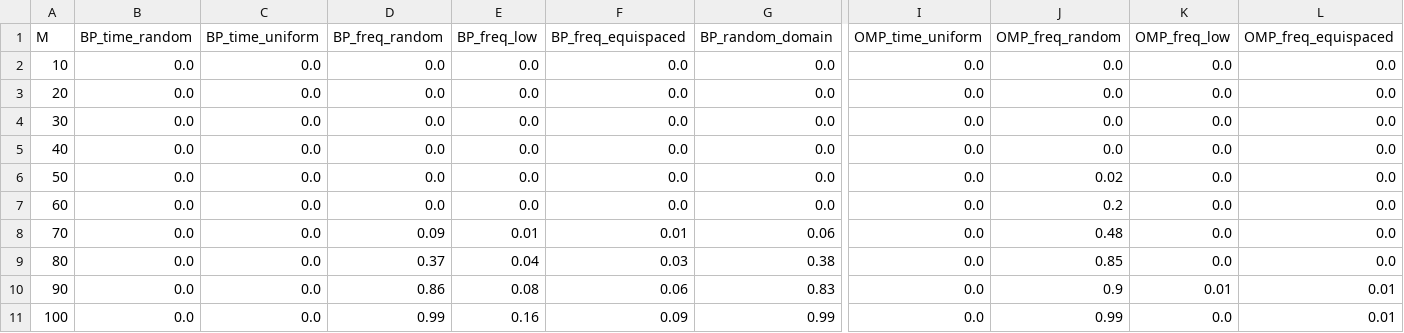
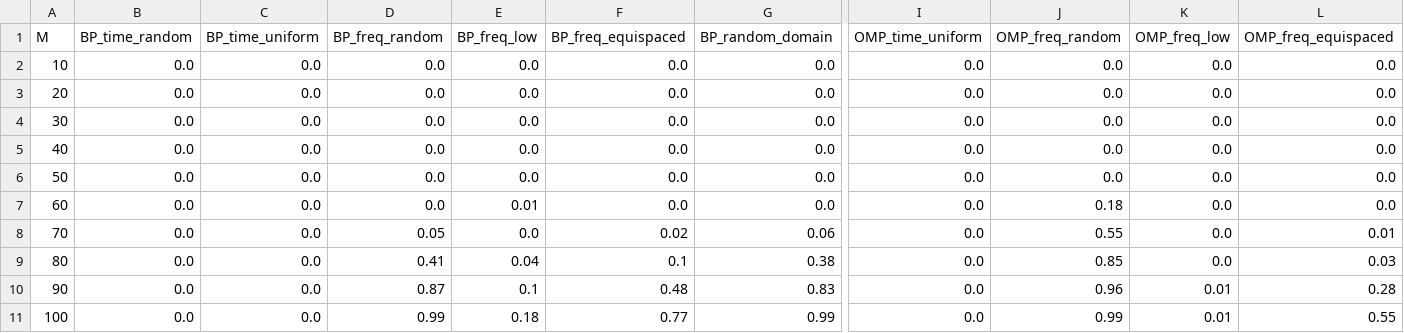
Before and after one commit to TNDC2002/compress_sensing_assignments, a CSV file: Assignment_3/time_sparse_S25_probabilities.csv, drawn as a sheet; only a part is shown, gaps mark what is left out; the diff names each change by its address in the sheet, - before the commit and + after, or states it on an @@ line.

```diff
--- a/Assignment_3/time_sparse_S25_probabilities.csv
+++ b/Assignment_3/time_sparse_S25_probabilities.csv
-J6 (OMP_freq_random): 0.02
+J6 (OMP_freq_random): 0.0
-E7 (BP_freq_low): 0.0
+E7 (BP_freq_low): 0.01
-J7 (OMP_freq_random): 0.2
+J7 (OMP_freq_random): 0.18
-D8 (BP_freq_random): 0.09
+D8 (BP_freq_random): 0.05
-E8 (BP_freq_low): 0.01
+E8 (BP_freq_low): 0.0
-F8 (BP_freq_equispaced): 0.01
+F8 (BP_freq_equispaced): 0.02
-J8 (OMP_freq_random): 0.48
+J8 (OMP_freq_random): 0.55
-L8 (OMP_freq_equispaced): 0.0
+L8 (OMP_freq_equispaced): 0.01
-D9 (BP_freq_random): 0.37
+D9 (BP_freq_random): 0.41
-F9 (BP_freq_equispaced): 0.03
+F9 (BP_freq_equispaced): 0.1
-L9 (OMP_freq_equispaced): 0.0
+L9 (OMP_freq_equispaced): 0.03
-D10 (BP_freq_random): 0.86
+D10 (BP_freq_random): 0.87
-E10 (BP_freq_low): 0.08
+E10 (BP_freq_low): 0.1
-F10 (BP_freq_equispaced): 0.06
+F10 (BP_freq_equispaced): 0.48
-J10 (OMP_freq_random): 0.9
+J10 (OMP_freq_random): 0.96
-L10 (OMP_freq_equispaced): 0.01
+L10 (OMP_freq_equispaced): 0.28
-E11 (BP_freq_low): 0.16
+E11 (BP_freq_low): 0.18
-F11 (BP_freq_equispaced): 0.09
+F11 (BP_freq_equispaced): 0.77
-K11 (OMP_freq_low): 0.0
+K11 (OMP_freq_low): 0.01
-L11 (OMP_freq_equispaced): 0.01
+L11 (OMP_freq_equispaced): 0.55
```
Also changed, not shown: Assignment_3/frequency_sparse_S5_probabilities.csv, Assignment_3/time_sparse_S5_probabilities.csv, 8 other files.
